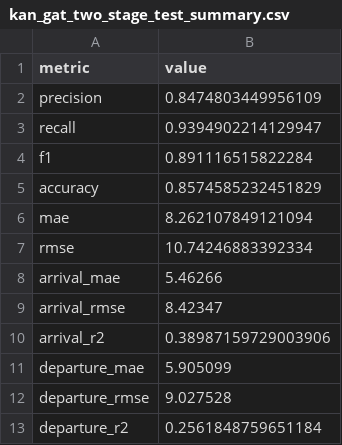
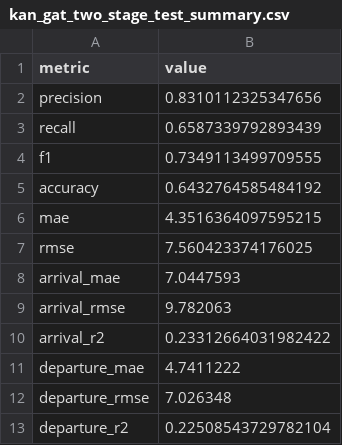
Before and after one commit to rifatuddin443/FlightDelay, a CSV file: kan_gat_two_stage_test_summary.csv, drawn as a sheet.

```diff
--- a/kan_gat_two_stage_test_summary.csv
+++ b/kan_gat_two_stage_test_summary.csv
@@ -1,13 +1,13 @@
 metric,value
-precision,0.8474803449956109
-recall,0.9394902214129947
-f1,0.891116515822284
-accuracy,0.8574585232451829
-mae,8.262107849121094
-rmse,10.74246883392334
-arrival_mae,5.46266
-arrival_rmse,8.42347
-arrival_r2,0.38987159729003906
-departure_mae,5.905099
-departure_rmse,9.027528
-departure_r2,0.2561848759651184
+precision,0.8310112325347656
+recall,0.6587339792893439
+f1,0.7349113499709555
+accuracy,0.6432764585484192
+mae,4.3516364097595215
+rmse,7.560423374176025
+arrival_mae,7.0447593
+arrival_rmse,9.782063
+arrival_r2,0.23312664031982422
+departure_mae,4.7411222
+departure_rmse,7.026348
+departure_r2,0.22508543729782104
```
Also changed, not shown: kan_gat_sequential_test_multihorizon.csv, kan_gat_two_stage_history.csv, 35 other files.
